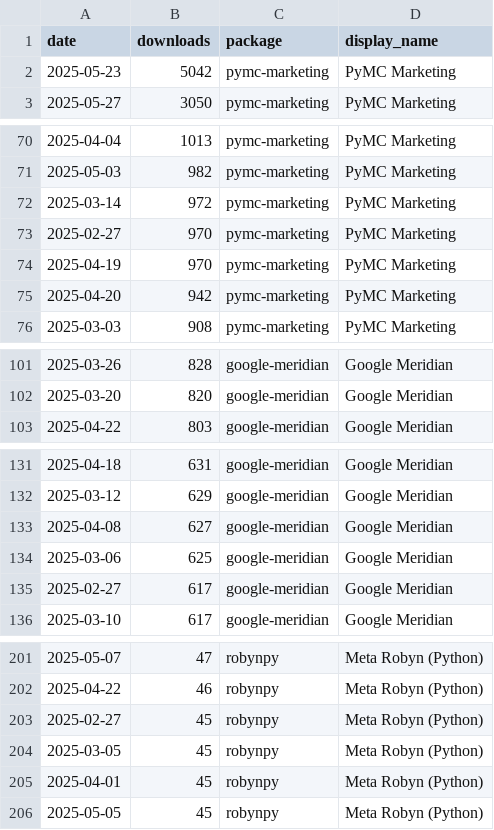
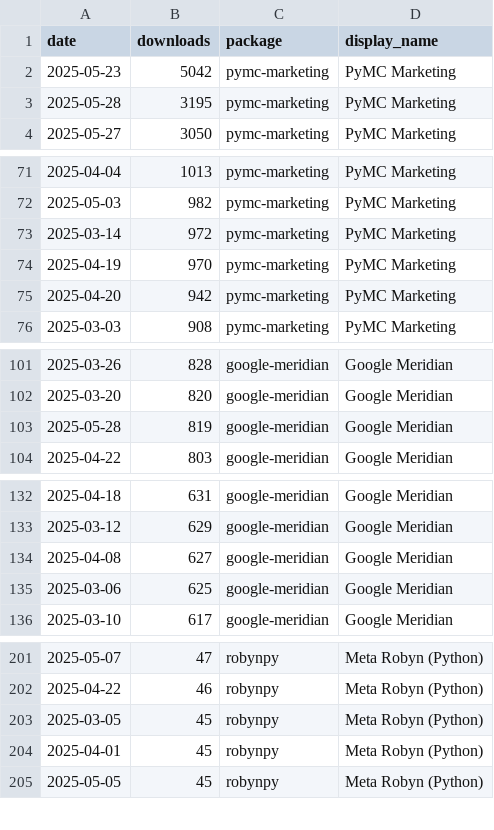
Before and after one commit to lfiaschi/pypi-mmm-tracker, a CSV file: mmm_download_data.csv, drawn as a sheet; only a part is shown, gaps mark what is left out; removed rows and columns are numbered as before the commit, all else as after; the diff covers the shown part only; the diff names each change by its address in the sheet, - before the commit and + after, or states it on an @@ line.

```diff
--- a/mmm_download_data.csv
+++ b/mmm_download_data.csv
+row 3: 2025-05-28 | 3195 | pymc-marketing | PyMC Marketing
-row 73: 2025-02-27 | 970 | pymc-marketing | PyMC Marketing
+row 103: 2025-05-28 | 819 | google-meridian | Google Meridian
-row 135: 2025-02-27 | 617 | google-meridian | Google Meridian
-row 203: 2025-02-27 | 45 | robynpy | Meta Robyn (Python)
```
Also changed, not shown: 2 added rows and 1 removed row elsewhere in this file, 2 other files.
